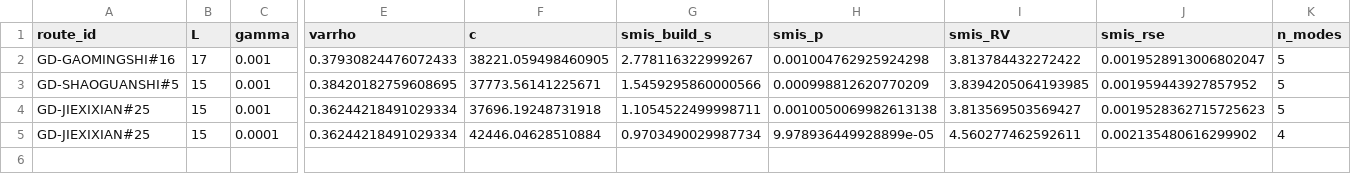
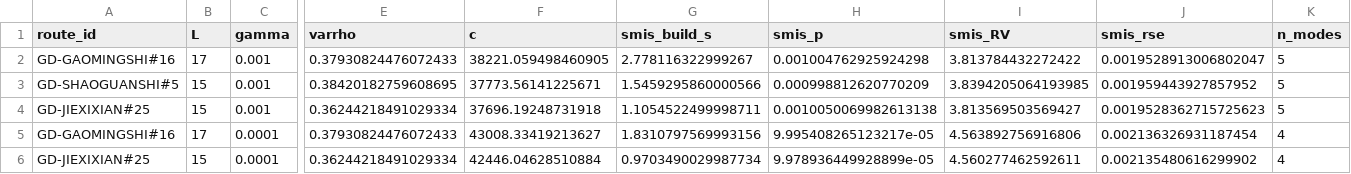
Before and after one commit to vinhqdang/stochastic_vrp, a CSV file: svrpspd_wdro/results/rarecert/r3_long.csv, drawn as a sheet; only a part is shown, gaps mark what is left out; rows hold the shown columns only; the diff names each change by its address in the sheet, - before the commit and + after, or states it on an @@ line.

```diff
--- a/svrpspd_wdro/results/rarecert/r3_long.csv
+++ b/svrpspd_wdro/results/rarecert/r3_long.csv
+row 5: GD-GAOMINGSHI#16 | 17 | 0.0001 | 0.37930824476072433 | 43008.33419213627 | 1.8310797569993156 | 9.995408265123217e-05 | 4.563892756916806 | 0.002136326931187454 | 4
```
Also changed, not shown: svrpspd_wdro/results/rarecert/r3_rivals2.csv, 8 other files.
